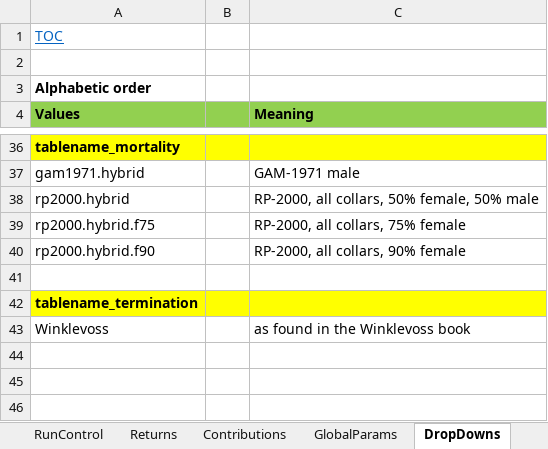
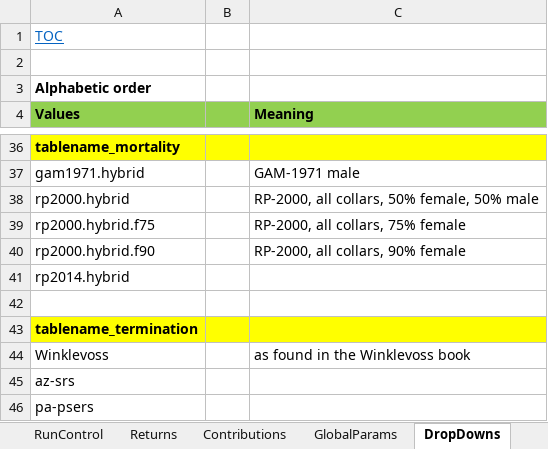
Before and after one commit to yimengyin16/Model_Main, an Excel workbook: IO_Initial_Runs_2/RunControl_initRuns_2.xlsx, sheet DropDowns, drawn as a sheet; only a part is shown, gaps mark what is left out; values as stored, in another font and other column widths than the file's, no borders; the diff names each change by its address in the sheet, - before the commit and + after, or states it on an @@ line.

```diff
--- a/IO_Initial_Runs_2/RunControl_initRuns_2.xlsx (sheet DropDowns)
+++ b/IO_Initial_Runs_2/RunControl_initRuns_2.xlsx (sheet DropDowns)
+row 41: rp2014.hybrid
+row 45: az-srs
+row 46: pa-psers
```
Also changed, not shown: sheet RunControl, sheet GlobalParams, 1 other file.
